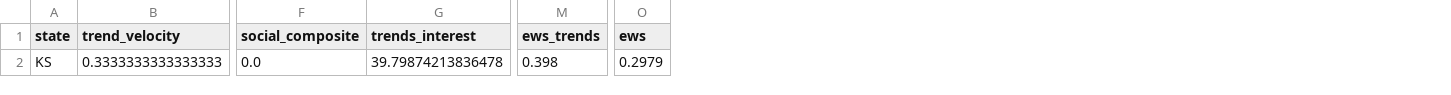
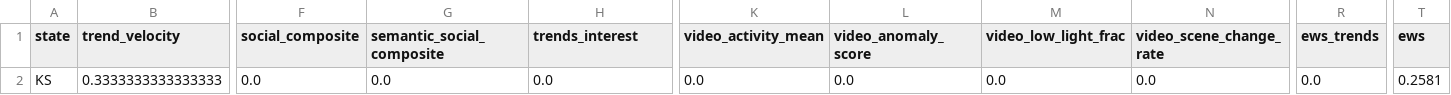
Before and after one commit to Ag230602/LAB_10, a CSV file: data/cache/risk_KS.csv, drawn as a sheet; only a part is shown, gaps mark what is left out; addresses are those after the commit; the diff names each change by its address in the sheet, - before the commit and + after, or states it on an @@ line.

```diff
--- a/data/cache/risk_KS.csv
+++ b/data/cache/risk_KS.csv
+column G (semantic_social_composite), row 2: 0.0
+column K (video_activity_mean), row 2: 0.0
+column L (video_anomaly_score), row 2: 0.0
+column M (video_low_light_frac), row 2: 0.0
+column N (video_scene_change_rate), row 2: 0.0
-H2 (trends_interest): 39.79874213836478
+H2 (trends_interest): 0.0
-R2 (ews_trends): 0.398
+R2 (ews_trends): 0.0
-T2 (ews): 0.2979
+T2 (ews): 0.2581
```
Also changed, not shown: data/cache/graph_edges_KS.csv, data/cache/graph_nodes_KS.csv, 20 other files.
